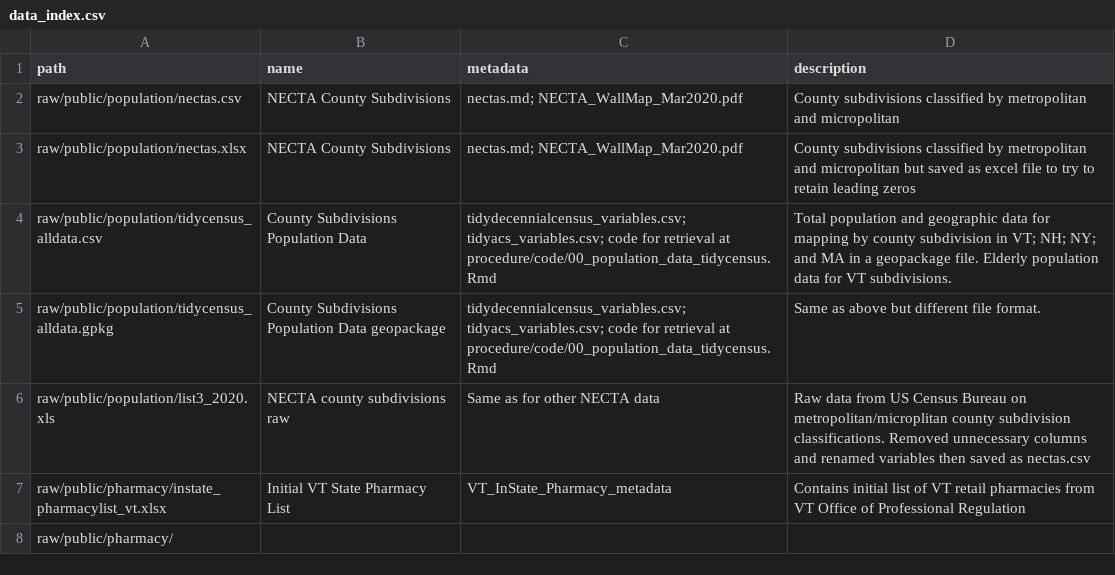
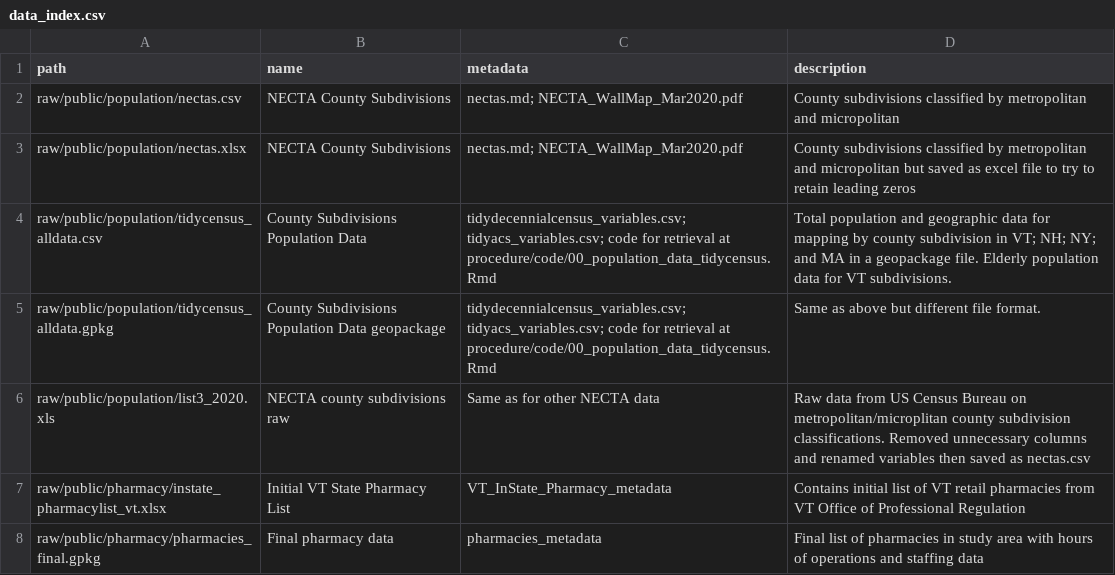
Before and after one commit to samroubin/VTPharmacy, a CSV file: data/data_index.csv, drawn as a sheet.

Commit message:
Update data_index.csv

```diff
--- a/data/data_index.csv
+++ b/data/data_index.csv
@@ -7,2 +7,2 @@ raw/public/population/list3_2020.xls, NECTA county subdivisions raw, Same as for
 raw/public/pharmacy/instate_pharmacylist_vt.xlsx, Initial VT State Pharmacy List, VT_InState_Pharmacy_metadata, Contains initial list of VT retail pharmacies from VT Office of Professional Regulation
-raw/public/pharmacy/
+raw/public/pharmacy/pharmacies_final.gpkg, Final pharmacy data, pharmacies_metadata, Final list of pharmacies in study area with hours of operations and staffing data
```
